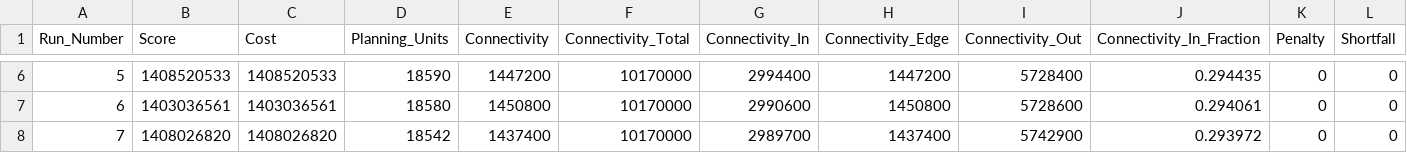
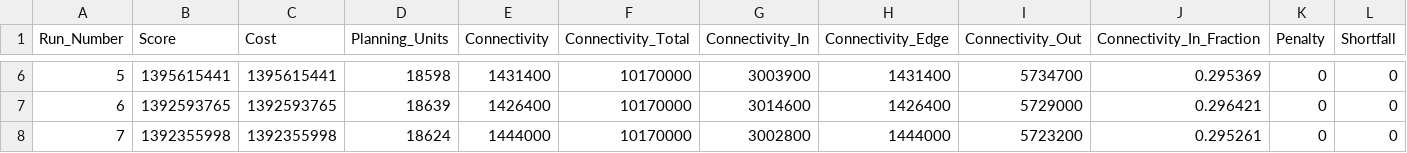
Before and after one commit to ricschuster/Marxan_vs_ILP_paper, a CSV file: output_blm2/marxan/marxan_target-0.3_features-72_pu-50625_blm-1000_spf-25_iters-1e+08.csv, drawn as a sheet; only a part is shown, gaps mark what is left out; the diff covers the shown part only; the diff names each change by its address in the sheet, - before the commit and + after, or states it on an @@ line.

```diff
--- a/output_blm2/marxan/marxan_target-0.3_features-72_pu-50625_blm-1000_spf-25_iters-1e+08.csv
+++ b/output_blm2/marxan/marxan_target-0.3_features-72_pu-50625_blm-1000_spf-25_iters-1e+08.csv
-B6 (Score): 1408520533
+B6 (Score): 1395615441
-C6 (Cost): 1408520533
+C6 (Cost): 1395615441
-D6 (Planning_Units): 18590
+D6 (Planning_Units): 18598
-E6 (Connectivity): 1447200
+E6 (Connectivity): 1431400
-G6 (Connectivity_In): 2994400
+G6 (Connectivity_In): 3003900
-H6 (Connectivity_Edge): 1447200
+H6 (Connectivity_Edge): 1431400
-I6 (Connectivity_Out): 5728400
+I6 (Connectivity_Out): 5734700
-J6 (Connectivity_In_Fraction): 0.294435
+J6 (Connectivity_In_Fraction): 0.295369
-B7 (Score): 1403036561
+B7 (Score): 1392593765
-C7 (Cost): 1403036561
+C7 (Cost): 1392593765
-D7 (Planning_Units): 18580
+D7 (Planning_Units): 18639
-E7 (Connectivity): 1450800
+E7 (Connectivity): 1426400
-G7 (Connectivity_In): 2990600
+G7 (Connectivity_In): 3014600
-H7 (Connectivity_Edge): 1450800
+H7 (Connectivity_Edge): 1426400
-I7 (Connectivity_Out): 5728600
+I7 (Connectivity_Out): 5729000
-J7 (Connectivity_In_Fraction): 0.294061
+J7 (Connectivity_In_Fraction): 0.296421
-B8 (Score): 1408026820
+B8 (Score): 1392355998
-C8 (Cost): 1408026820
+C8 (Cost): 1392355998
-D8 (Planning_Units): 18542
+D8 (Planning_Units): 18624
-E8 (Connectivity): 1437400
+E8 (Connectivity): 1444000
-G8 (Connectivity_In): 2989700
+G8 (Connectivity_In): 3002800
-H8 (Connectivity_Edge): 1437400
+H8 (Connectivity_Edge): 1444000
-I8 (Connectivity_Out): 5742900
+I8 (Connectivity_Out): 5723200
-J8 (Connectivity_In_Fraction): 0.293972
+J8 (Connectivity_In_Fraction): 0.295261
```
Also changed, not shown: 59 edited cells elsewhere in this file, 3 other files.
